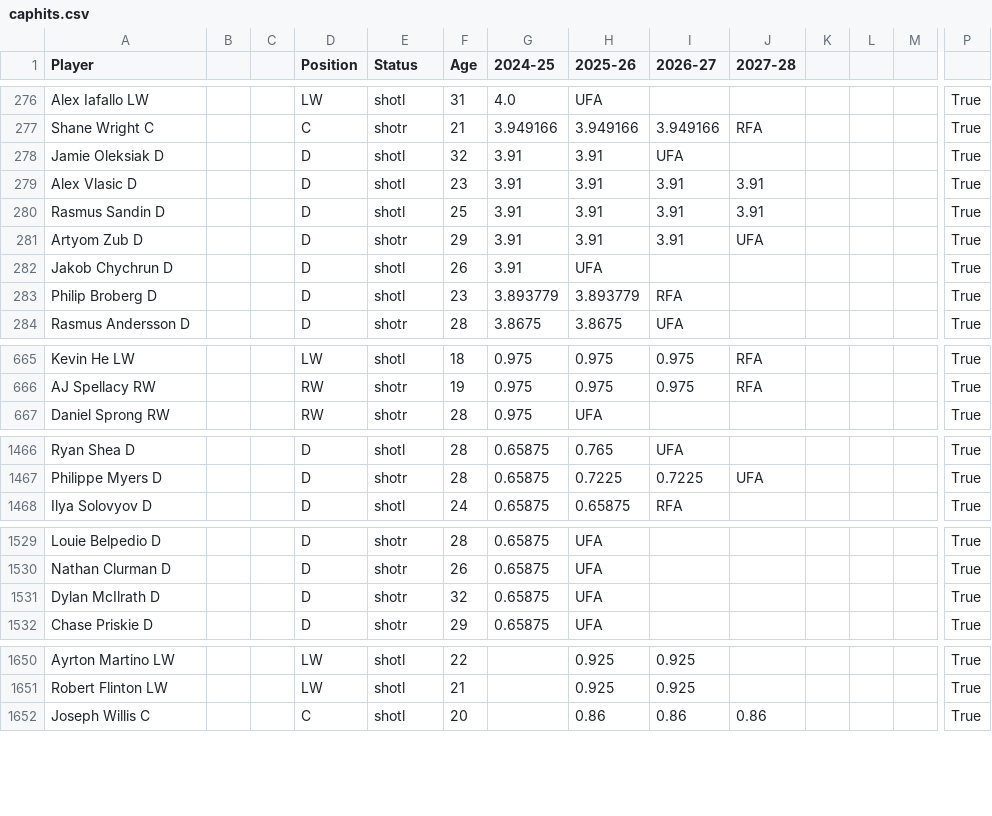
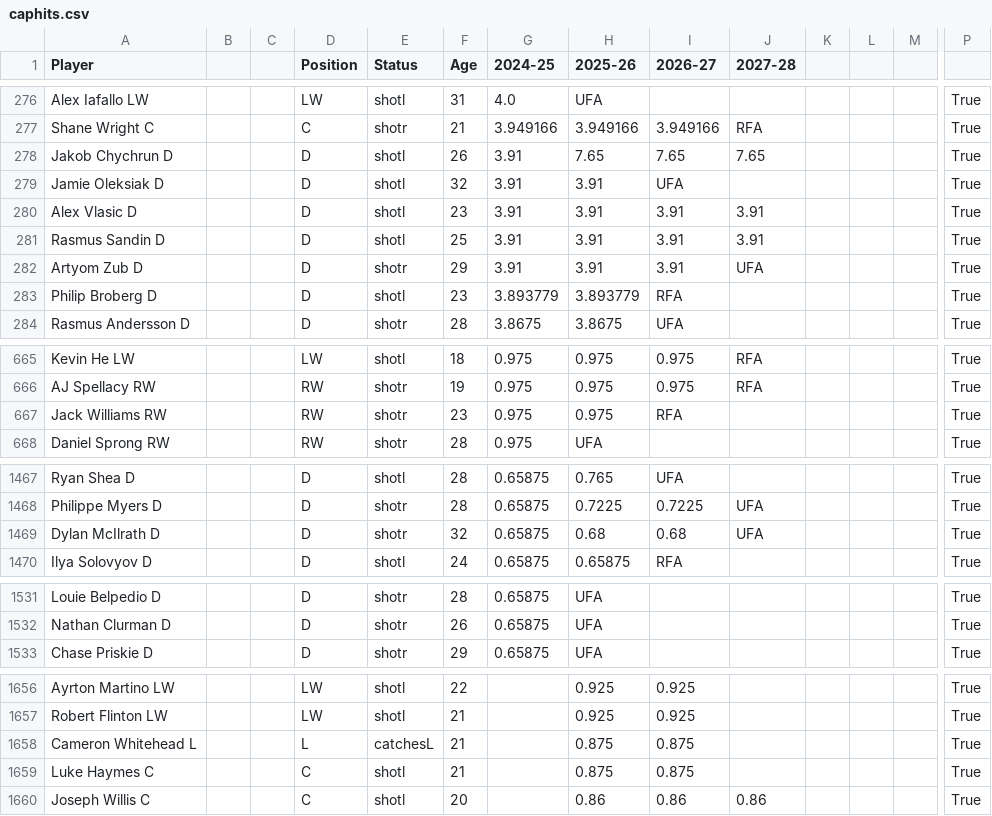
Before and after one commit to kww271/qBneK36JpdQetizHcQM7DMrCSz, a CSV file: caphits.csv, drawn as a sheet; only a part is shown, gaps mark what is left out; removed rows and columns are numbered as before the commit, all else as after; rows hold the shown columns only; the diff covers the shown part only; the diff names each change by its address in the sheet, - before the commit and + after, or states it on an @@ line.

```diff
--- a/caphits.csv
+++ b/caphits.csv
+row 278: Jakob Chychrun D |  |  | D | shotl | 26 | 3.91 | 7.65 | 7.65 | 7.65 |  |  |  | True
-row 282: Jakob Chychrun D |  |  | D | shotl | 26 | 3.91 | UFA |  |  |  |  |  | True
+row 667: Jack Williams RW |  |  | RW | shotr | 23 | 0.975 | 0.975 | RFA |  |  |  |  | True
+row 1469: Dylan McIlrath D |  |  | D | shotr | 32 | 0.65875 | 0.68 | 0.68 | UFA |  |  |  | True
-row 1531: Dylan McIlrath D |  |  | D | shotr | 32 | 0.65875 | UFA |  |  |  |  |  | True
+row 1658: Cameron Whitehead L |  |  | L | catchesL | 21 |  | 0.875 | 0.875 |  |  |  |  | True
+row 1659: Luke Haymes C |  |  | C | shotl | 21 |  | 0.875 | 0.875 |  |  |  |  | True
```
Also changed, not shown: 12 added rows and 20 edited cells elsewhere in this file.
